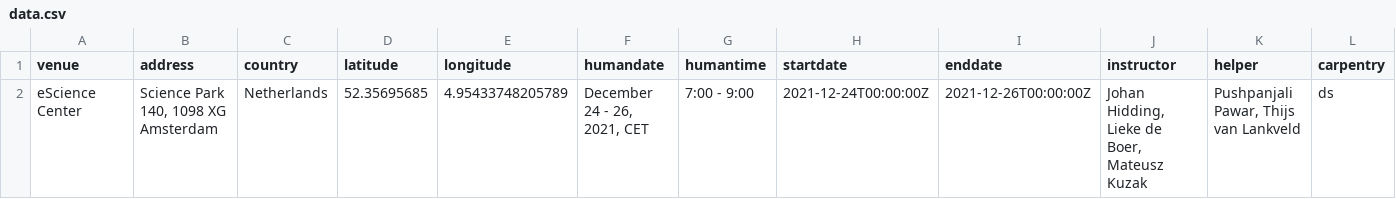
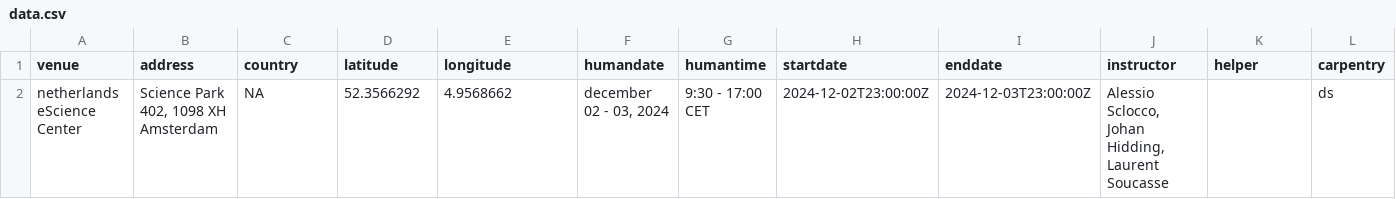
Before and after one commit to esciencecenter-digital-skills/2024-12-03-ds-gpu, a CSV file: _data/data.csv, drawn as a sheet; only a part is shown; removed rows and columns are numbered as before the commit, all else as after; rows hold the shown columns only; the diff names each change by its address in the sheet, - before the commit and + after, or states it on an @@ line.

Commit message:
Adding data.csv file.

```diff
--- a/_data/data.csv
+++ b/_data/data.csv
-row 2: eScience Center | Science Park 140, 1098 XG Amsterdam | Netherlands | 52.35695685 | 4.95433748205789 | December 24 - 26, 2021, CET | 7:00 - 9:00 | 2021-12-24T00:00:00Z | 2021-12-26T00:00:00Z | Johan Hidding, Lieke de Boer, Mateusz Kuzak | Pushpanjali Pawar, Thijs van Lankveld | ds
+row 2: netherlands eScience Center | Science Park 402, 1098 XH Amsterdam | NA | 52.3566292 | 4.9568662 | december 02 - 03, 2024 | 9:30 - 17:00 CET | 2024-12-02T23:00:00Z | 2024-12-03T23:00:00Z | Alessio Sclocco, Johan Hidding, Laurent Soucasse |  | ds
```
